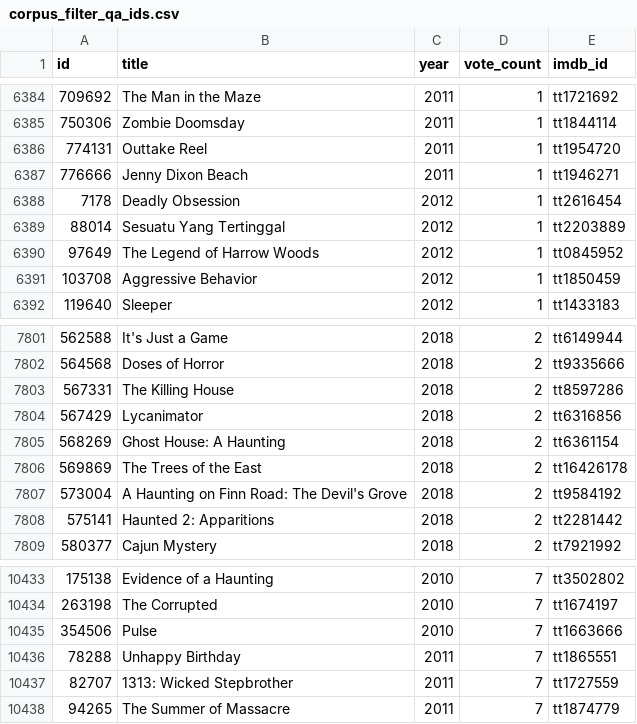
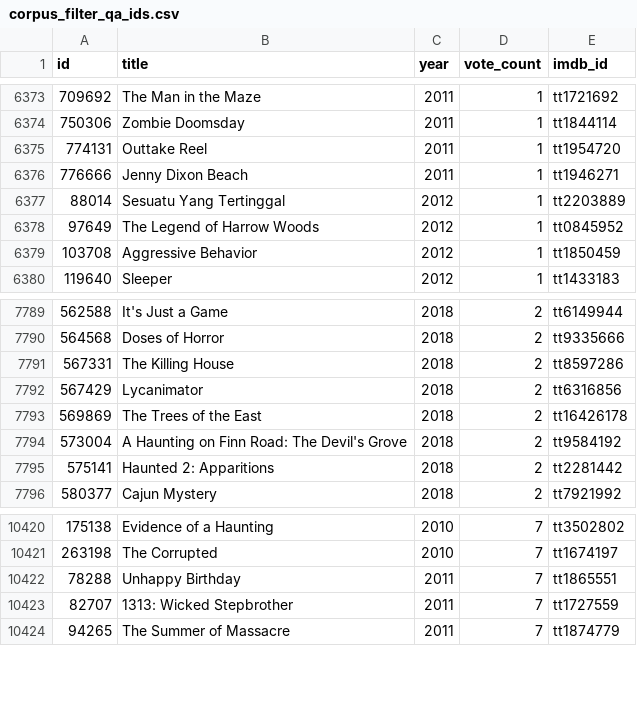
Before and after one commit to juanpduque/what-fear-looks-like, a CSV file: pipeline/data/qa/corpus_filter_qa_ids.csv, drawn as a sheet; only a part is shown, gaps mark what is left out; the diff covers the shown part only.

```diff
--- a/pipeline/data/qa/corpus_filter_qa_ids.csv
+++ b/pipeline/data/qa/corpus_filter_qa_ids.csv
@@ -6387,3 +6376,2 @@ id,title,year,vote_count,imdb_id
 776666,Jenny Dixon Beach,2011,1,tt1946271
-7178,Deadly Obsession,2012,1,tt2616454
 88014,Sesuatu Yang Tertinggal,2012,1,tt2203889
@@ -7804,3 +7792,2 @@ id,title,year,vote_count,imdb_id
 567429,Lycanimator,2018,2,tt6316856
-568269,Ghost House: A Haunting,2018,2,tt6361154
 569869,The Trees of the East,2018,2,tt16426178
@@ -10434,3 +10421,2 @@ id,title,year,vote_count,imdb_id
 263198,The Corrupted,2010,7,tt1674197
-354506,Pulse,2010,7,tt1663666
 78288,Unhappy Birthday,2011,7,tt1865551
```
Also changed, not shown: 11 removed rows elsewhere in this file, 5 other files.
